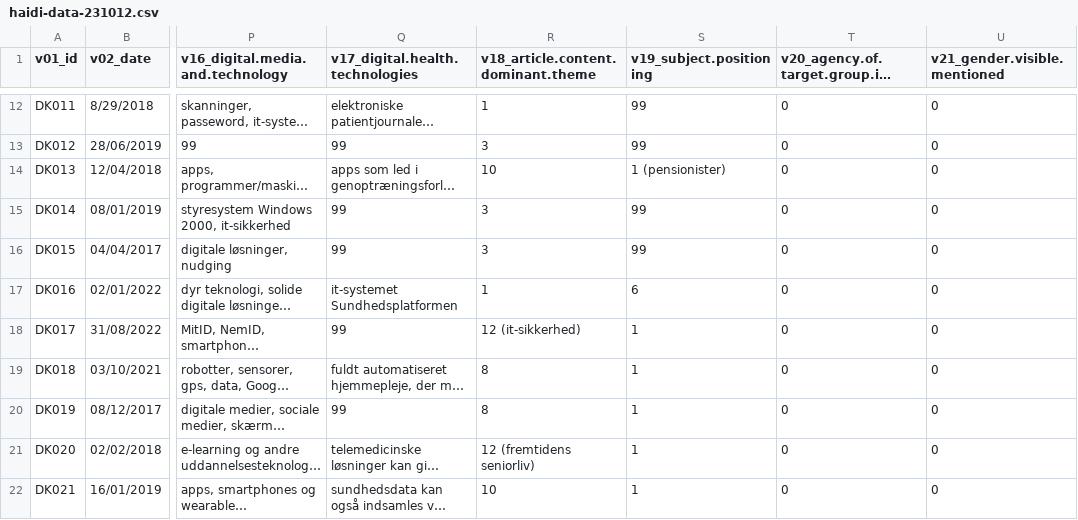
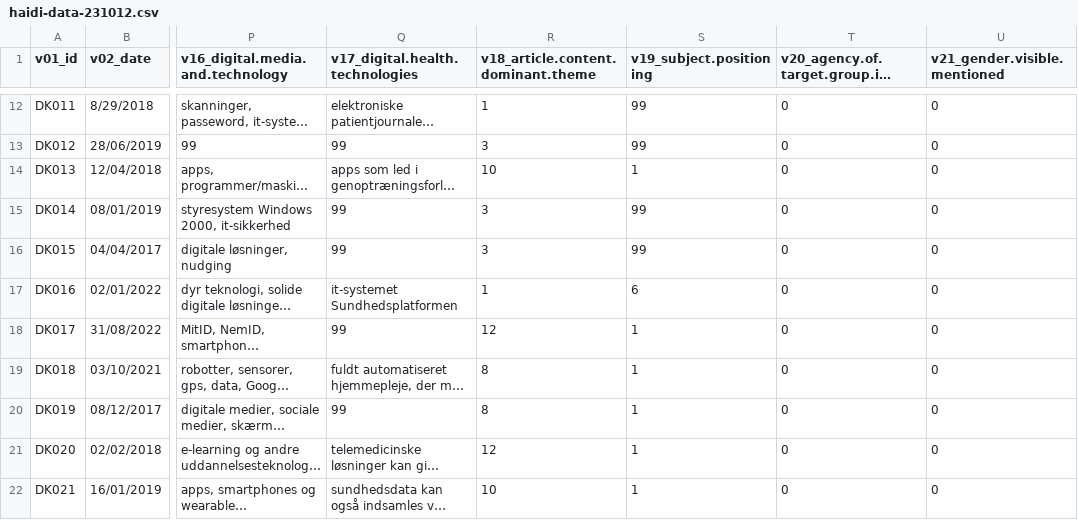
Before and after one commit to nils-holmberg/socs-qmd, a CSV file: csv/haidi-data-231012.csv, drawn as a sheet; only a part is shown, gaps mark what is left out; long unchanged cells end in …; the diff covers the shown part only; the diff names each change by its address in the sheet, - before the commit and + after, or states it on an @@ line.

```diff
--- a/csv/haidi-data-231012.csv
+++ b/csv/haidi-data-231012.csv
-S14 (v19_subject.positioning): 1 (pensionister)
+S14 (v19_subject.positioning): 1
-R18: 12 (it-sikkerhed)
+R18: 12
-R21: 12 (fremtidens seniorliv)
+R21: 12
```
Also changed, not shown: 11 edited cells elsewhere in this file, 27 other files.
